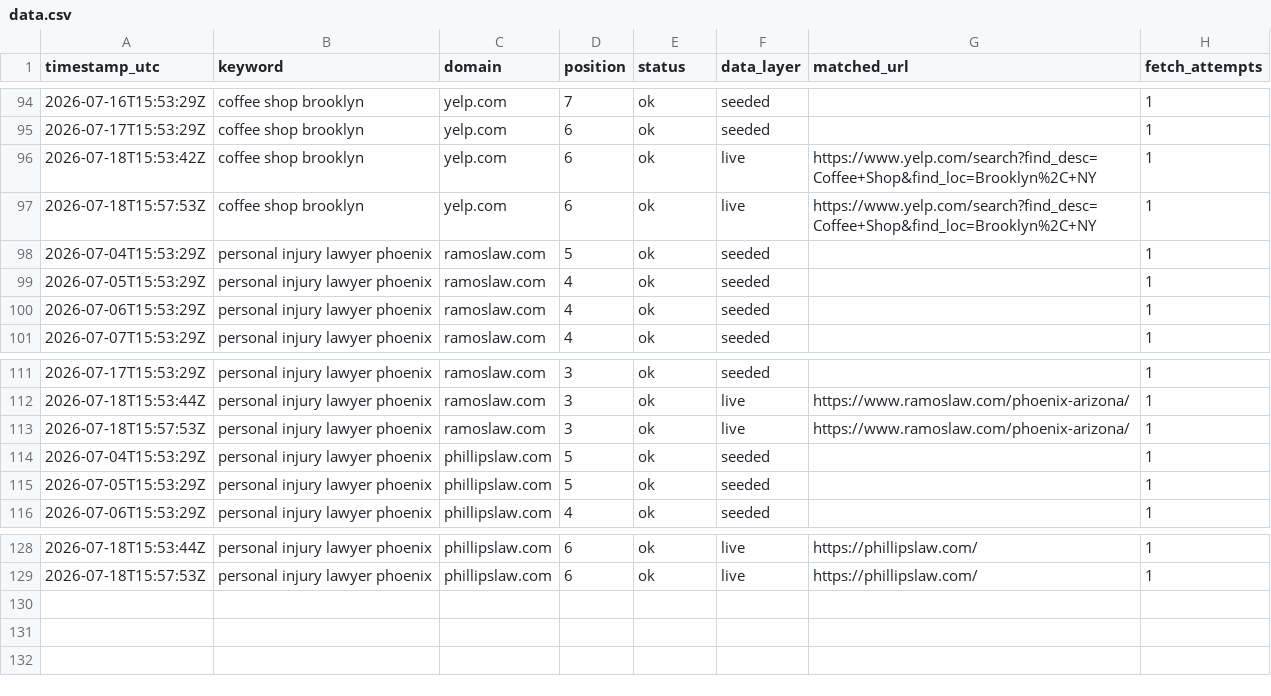
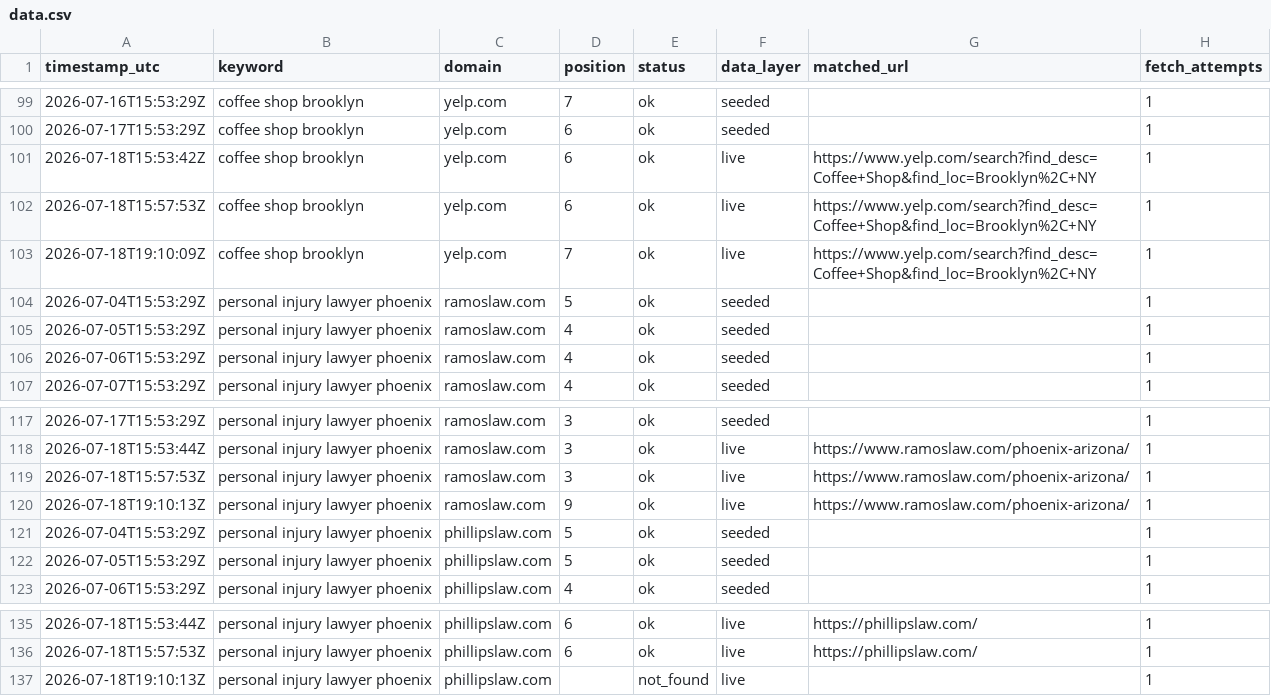
Before and after one commit to Tommyz123/serp-rank-tracker, a CSV file: docs/data.csv, drawn as a sheet; only a part is shown, gaps mark what is left out; the diff covers the shown part only; the diff names each change by its address in the sheet, - before the commit and + after, or states it on an @@ line.

```diff
--- a/docs/data.csv
+++ b/docs/data.csv
+row 103: 2026-07-18T19:10:09Z | coffee shop brooklyn | yelp.com | 7 | ok | live | https://www.yelp.com/search?find_desc=Coffee+Shop&find_loc=Brooklyn%2C+NY | 1
+row 120: 2026-07-18T19:10:13Z | personal injury lawyer phoenix | ramoslaw.com | 9 | ok | live | https://www.ramoslaw.com/phoenix-arizona/ | 1
+row 137: 2026-07-18T19:10:13Z | personal injury lawyer phoenix | phillipslaw.com |  | not_found | live |  | 1
```
Also changed, not shown: 5 added rows elsewhere in this file, 1 other file.
